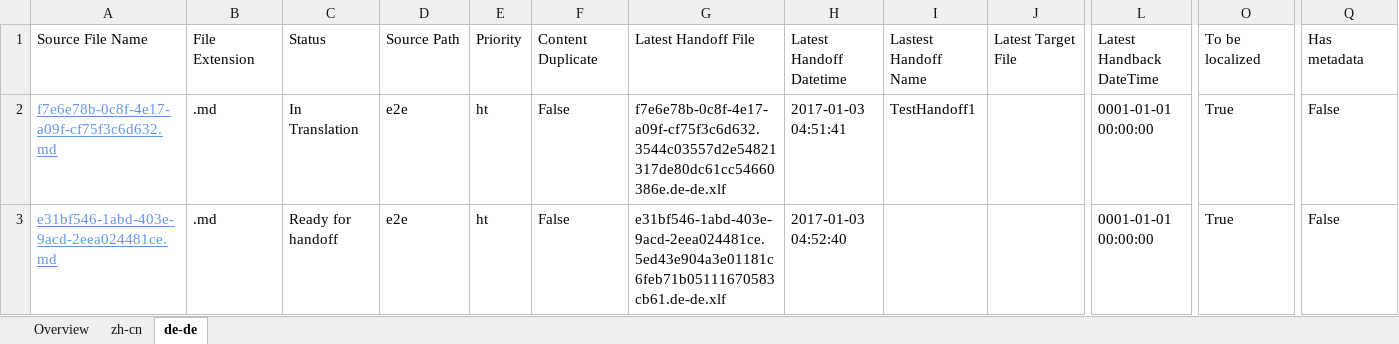
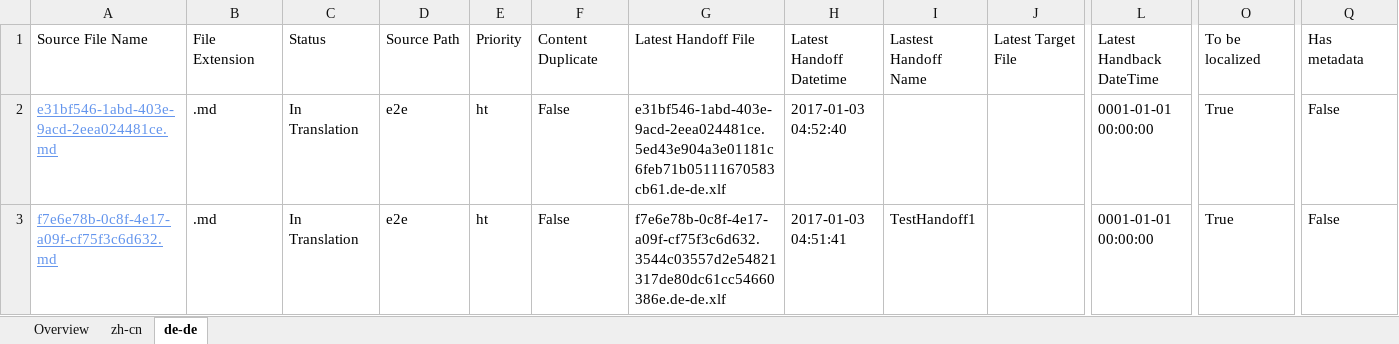
Before and after one commit to OpenLocalizationTestOrg/ol-test1-handback, an Excel workbook: ol-handback/OpenLocalizationTestOrg/ol-test1/ci/localization-status.xlsx, sheet de-de, drawn as a sheet; only a part is shown, gaps mark what is left out; values as stored, in another font and other column widths than the file's, no borders; table styles not drawn; removed rows and columns are numbered as before the commit, all else as after; rows hold the shown columns only; the diff names each change by its address in the sheet, - before the commit and + after, or states it on an @@ line.

```diff
--- a/ol-handback/OpenLocalizationTestOrg/ol-test1/ci/localization-status.xlsx (sheet de-de)
+++ b/ol-handback/OpenLocalizationTestOrg/ol-test1/ci/localization-status.xlsx (sheet de-de)
+row 2: e31bf546-1abd-403e-9acd-2eea024481ce.md | .md | In Translation | e2e | ht | False | e31bf546-1abd-403e-9acd-2eea024481ce.5ed43e904a3e01181c6feb71b05111670583cb61.de-de.xlf | 2017-01-03 04:52:40 |  |  | 0001-01-01 00:00:00 | True | False
-row 3: e31bf546-1abd-403e-9acd-2eea024481ce.md | .md | Ready for handoff | e2e | ht | False | e31bf546-1abd-403e-9acd-2eea024481ce.5ed43e904a3e01181c6feb71b05111670583cb61.de-de.xlf | 2017-01-03 04:52:40 |  |  | 0001-01-01 00:00:00 | True | False
```
Also changed, not shown: sheet zh-cn, sheet Overview.
